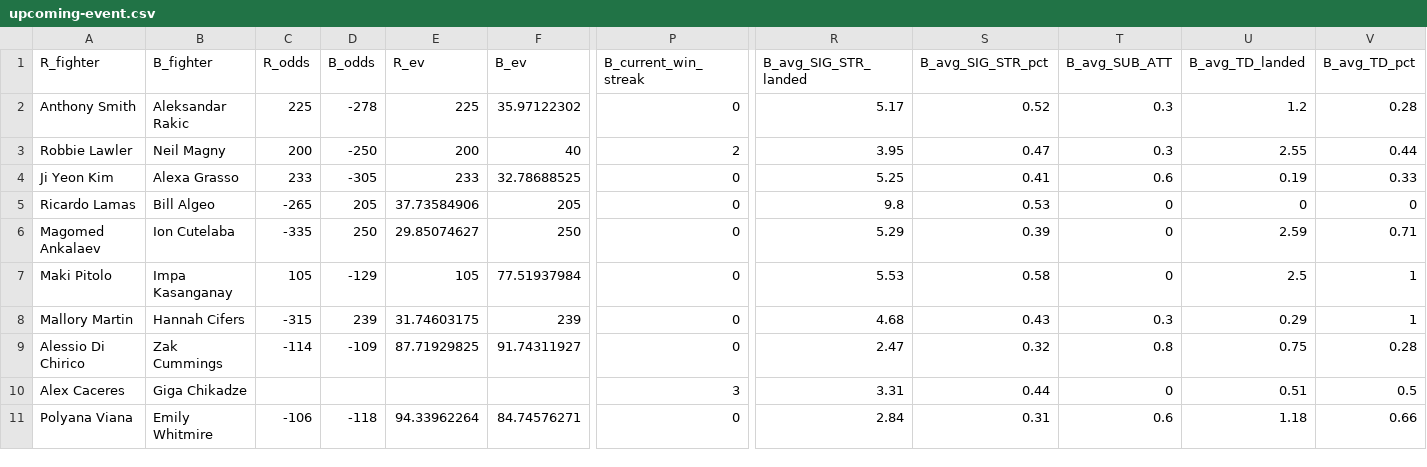
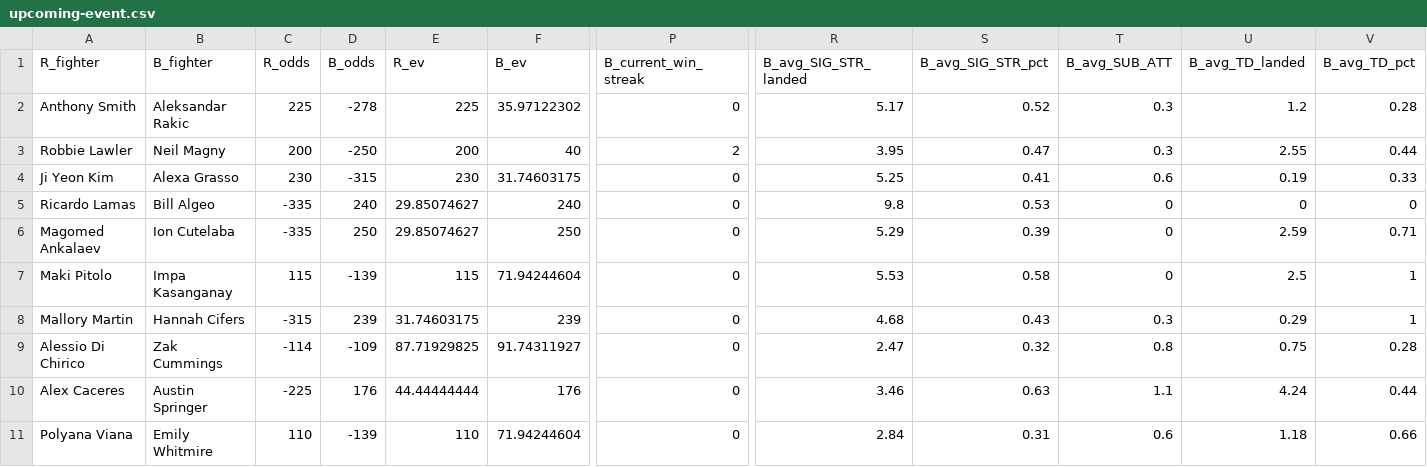
Before and after one commit to shortlikeafox/tiger-millionaire, a CSV file: data/upcoming-event.csv, drawn as a sheet; only a part is shown, gaps mark what is left out; the diff covers the shown part only; the diff names each change by its address in the sheet, - before the commit and + after, or states it on an @@ line.

```diff
--- a/data/upcoming-event.csv
+++ b/data/upcoming-event.csv
-C4 (R_odds): 233
+C4 (R_odds): 230
-D4 (B_odds): -305
+D4 (B_odds): -315
-E4 (R_ev): 233
+E4 (R_ev): 230
-F4 (B_ev): 32.78688525
+F4 (B_ev): 31.74603175
-C5 (R_odds): -265
+C5 (R_odds): -335
-D5 (B_odds): 205
+D5 (B_odds): 240
-E5 (R_ev): 37.73584906
+E5 (R_ev): 29.85074627
-F5 (B_ev): 205
+F5 (B_ev): 240
-C7 (R_odds): 105
+C7 (R_odds): 115
-D7 (B_odds): -129
+D7 (B_odds): -139
-E7 (R_ev): 105
+E7 (R_ev): 115
-F7 (B_ev): 77.51937984
+F7 (B_ev): 71.94244604
-B10 (B_fighter): Giga Chikadze
+B10 (B_fighter): Austin Springer
-C10 (R_odds): (empty)
+C10 (R_odds): -225
-D10 (B_odds): (empty)
+D10 (B_odds): 176
-E10 (R_ev): (empty)
+E10 (R_ev): 44.44444444
-F10 (B_ev): (empty)
+F10 (B_ev): 176
-P10 (B_current_win_streak): 3
+P10 (B_current_win_streak): 0
-R10 (B_avg_SIG_STR_landed): 3.31
+R10 (B_avg_SIG_STR_landed): 3.46
-S10 (B_avg_SIG_STR_pct): 0.44
+S10 (B_avg_SIG_STR_pct): 0.63
-T10 (B_avg_SUB_ATT): 0
+T10 (B_avg_SUB_ATT): 1.1
-U10 (B_avg_TD_landed): 0.51
+U10 (B_avg_TD_landed): 4.24
-V10 (B_avg_TD_pct): 0.5
+V10 (B_avg_TD_pct): 0.44
-C11 (R_odds): -106
+C11 (R_odds): 110
-D11 (B_odds): -118
+D11 (B_odds): -139
-E11 (R_ev): 94.33962264
+E11 (R_ev): 110
-F11 (B_ev): 84.74576271
+F11 (B_ev): 71.94244604
```
Also changed, not shown: 22 edited cells elsewhere in this file, competition_dummies/task-dummy.csv, data/most-recent-event.csv, 27 other files.
